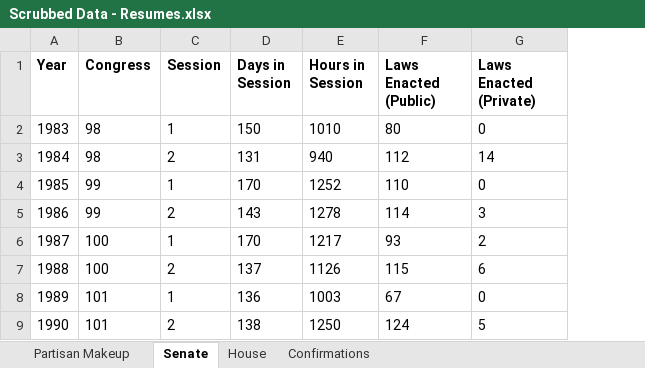
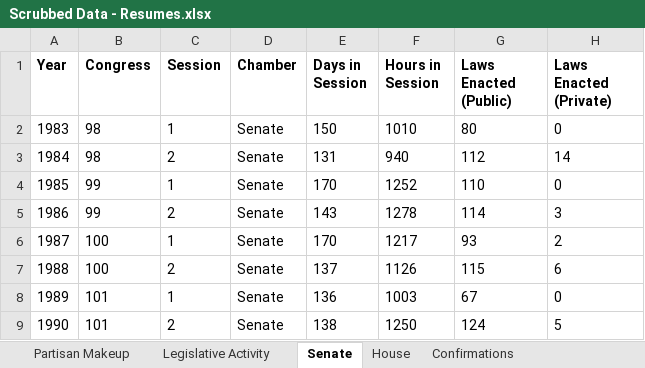
Before and after one commit to tamimcm416/congressional_activity, an Excel workbook: data/Scrubbed Data - Resumes.xlsx, sheet Senate, drawn as a sheet; only a part is shown; values as stored, in another font and other column widths than the file's, no borders; table styles not drawn; the diff names each change by its address in the sheet, - before the commit and + after, or states it on an @@ line.

```diff
--- a/data/Scrubbed Data - Resumes.xlsx (sheet Senate)
+++ b/data/Scrubbed Data - Resumes.xlsx (sheet Senate)
+sheet tab: Legislative Activity
+column D (Chamber), rows 2-9: all Senate
```
Also changed, not shown: sheet Confirmations, sheet Partisan Makeup, sheet House, other sheet tabs, 1 other file.
